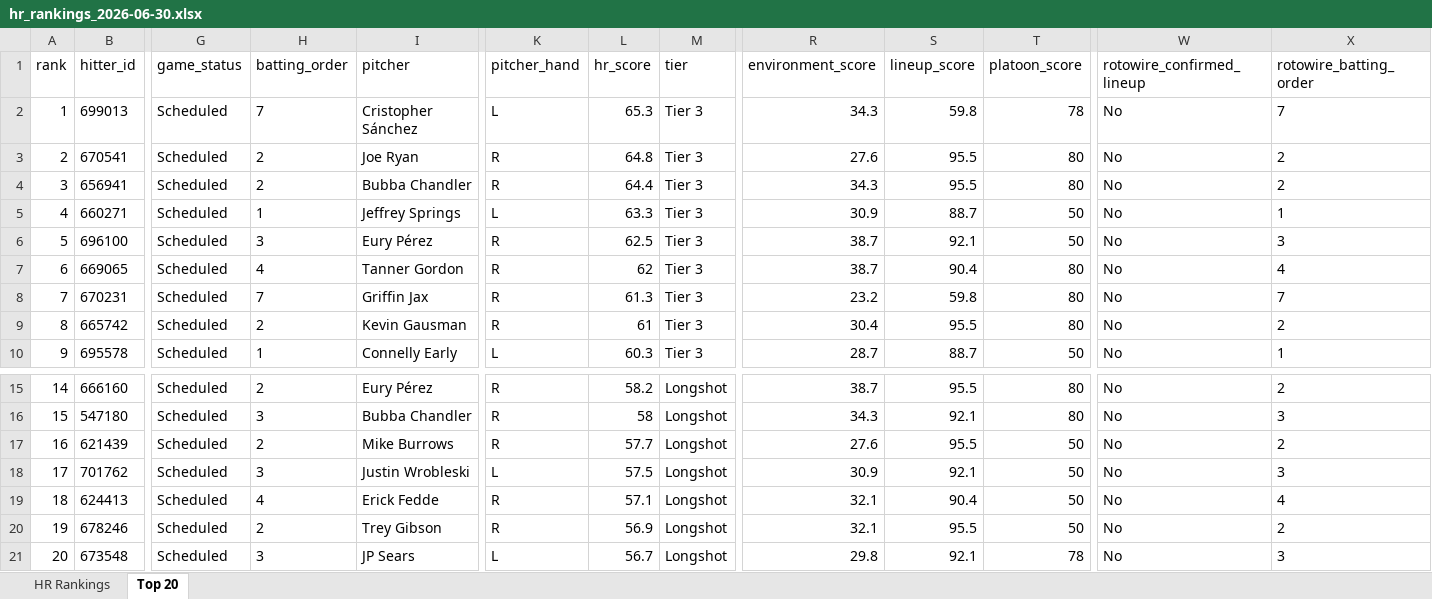
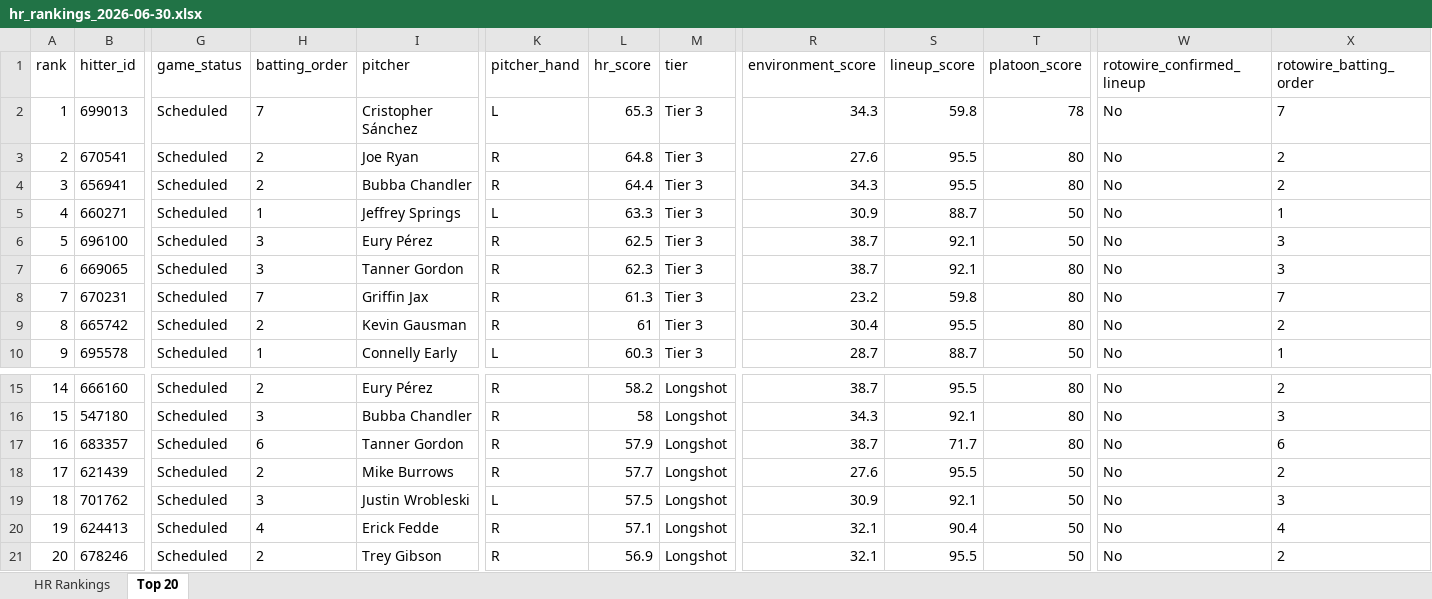
Before and after one commit to etbell28/hitter-tool, an Excel workbook: outputs/daily/hr_rankings_2026-06-30.xlsx, sheet Top 20, drawn as a sheet; only a part is shown, gaps mark what is left out; values as stored, in another font and other column widths than the file's, no borders; removed rows and columns are numbered as before the commit, all else as after; rows hold the shown columns only; the diff names each change by its address in the sheet, - before the commit and + after, or states it on an @@ line.

```diff
--- a/outputs/daily/hr_rankings_2026-06-30.xlsx (sheet Top 20)
+++ b/outputs/daily/hr_rankings_2026-06-30.xlsx (sheet Top 20)
-H7 (batting_order): 4
+H7 (batting_order): 3
-L7 (hr_score): 62
+L7 (hr_score): 62.3
-S7 (lineup_score): 90.4
+S7 (lineup_score): 92.1
-X7 (rotowire_batting_order): 4
+X7 (rotowire_batting_order): 3
+row 17: 16 | 683357 | Scheduled | 6 | Tanner Gordon | R | 57.9 | Longshot | 38.7 | 71.7 | 80 | No | 6
@@ column A (rank) renumbered between rows 18 and 21 @@
-row 21: 20 | 673548 | Scheduled | 3 | JP Sears | L | 56.7 | Longshot | 29.8 | 92.1 | 78 | No | 3
```
Also changed, not shown: sheet HR Rankings, 9 other files.
